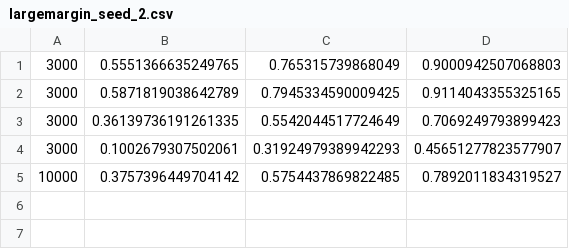
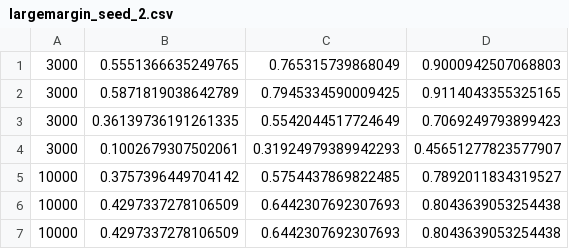
Before and after one commit to beomjoonkim/guiding_gtamp, a CSV file: learn/top_k_results/largemargin_seed_2.csv, drawn as a sheet; the diff names each change by its address in the sheet, - before the commit and + after, or states it on an @@ line.

Commit message:
weights on learning

```diff
--- a/learn/top_k_results/largemargin_seed_2.csv
+++ b/learn/top_k_results/largemargin_seed_2.csv
+row 6: 10000 | 0.4297337278106509 | 0.6442307692307693 | 0.8043639053254438
+row 7: 10000 | 0.4297337278106509 | 0.6442307692307693 | 0.8043639053254438
```
Also changed, not shown: learn/top_k_results/largemargin_seed_0.csv, learn/top_k_results/largemargin_seed_1.csv, 24 other files.
